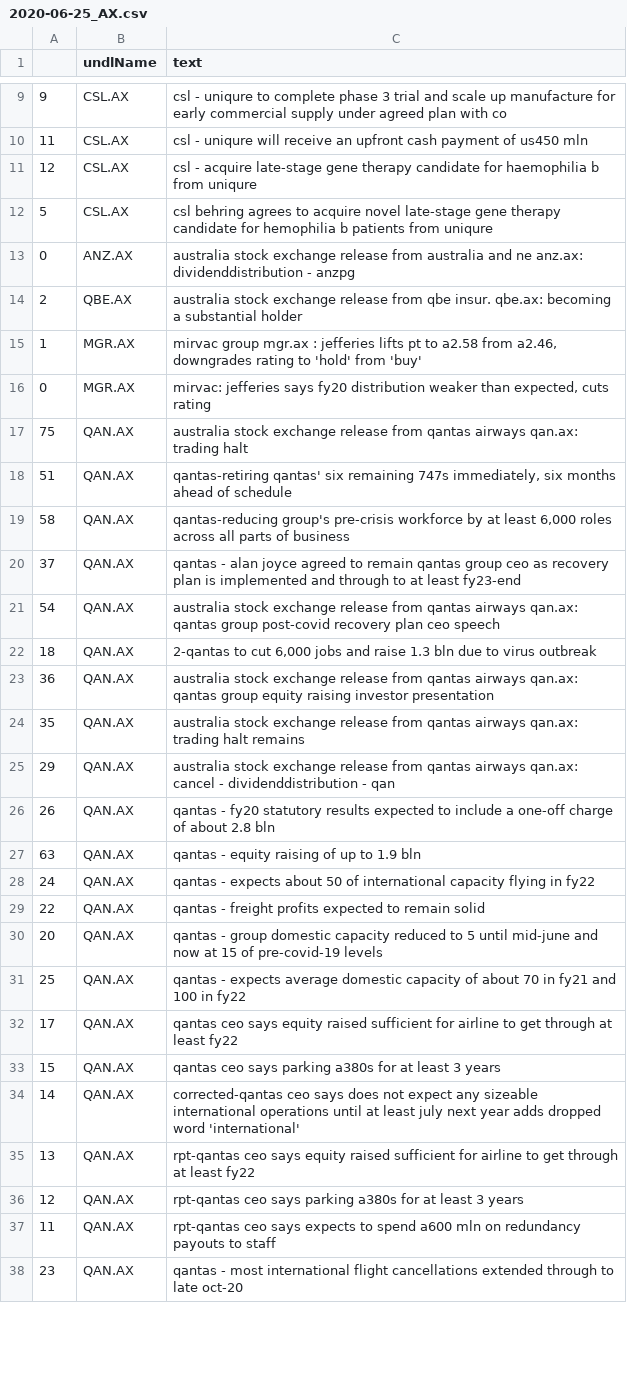
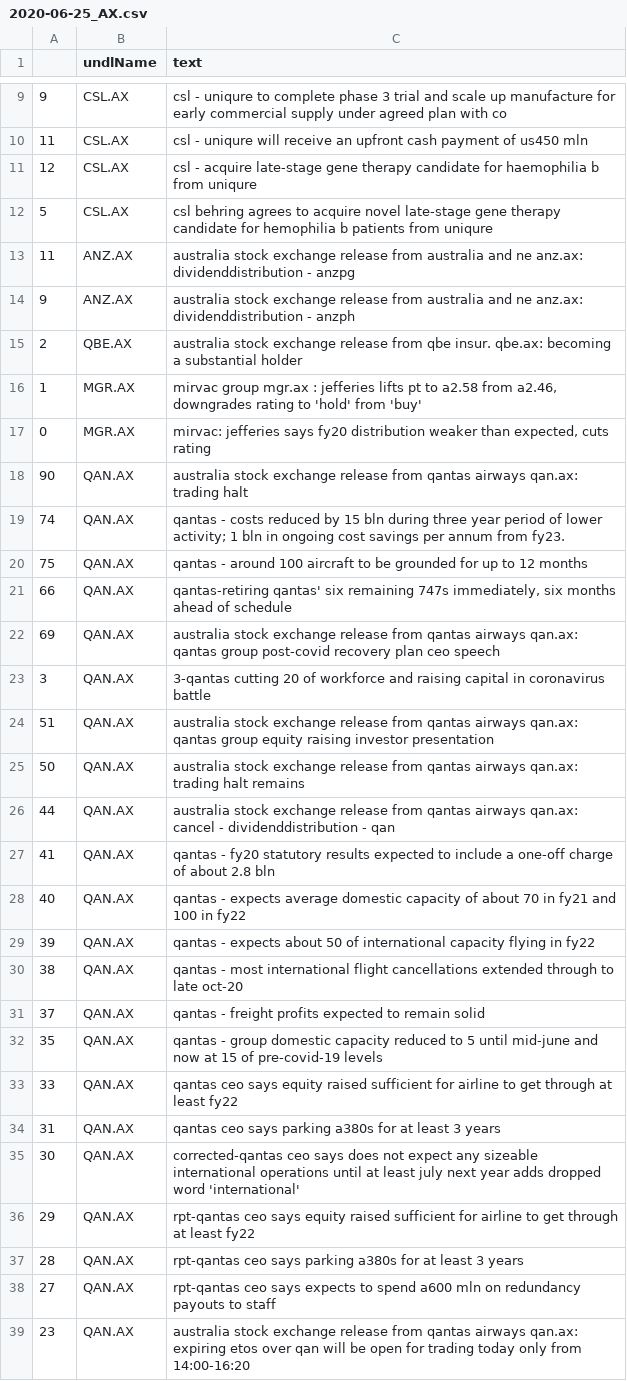
Before and after one commit to hoichunlaw/EventDriven, a CSV file: result/2020-06-25_AX.csv, drawn as a sheet; only a part is shown, gaps mark what is left out; the diff covers the shown part only.

```diff
--- a/result/2020-06-25_AX.csv
+++ b/result/2020-06-25_AX.csv
@@ -12,3 +12,4 @@
 5,CSL.AX,csl behring agrees to acquire novel late-stage gene therapy candidate for hemophilia b patients from uniqure
-0,ANZ.AX,australia stock exchange release from australia and ne anz.ax: dividenddistribution - anzpg
+11,ANZ.AX,australia stock exchange release from australia and ne anz.ax: dividenddistribution - anzpg
+9,ANZ.AX,australia stock exchange release from australia and ne anz.ax: dividenddistribution - anzph
 2,QBE.AX,australia stock exchange release from qbe insur. qbe.ax: becoming a substantial holder
@@ -16,23 +17,23 @@
 0,MGR.AX,"mirvac: jefferies says fy20 distribution weaker than expected, cuts rating"
-75,QAN.AX,australia stock exchange release from qantas airways qan.ax: trading halt
-51,QAN.AX,"qantas-retiring qantas' six remaining 747s immediately, six months ahead of schedule"
-58,QAN.AX,"qantas-reducing group's pre-crisis workforce by at least 6,000 roles across all parts of business"
-37,QAN.AX,qantas - alan joyce agreed to remain qantas group ceo as recovery plan is implemented and through to at least fy23-end
-54,QAN.AX,australia stock exchange release from qantas airways qan.ax: qantas group post-covid recovery plan ceo speech
-18,QAN.AX,"2-qantas to cut 6,000 jobs and raise 1.3 bln due to virus outbreak"
-36,QAN.AX,australia stock exchange release from qantas airways qan.ax: qantas group equity raising investor presentation
-35,QAN.AX,australia stock exchange release from qantas airways qan.ax: trading halt remains
-29,QAN.AX,australia stock exchange release from qantas airways qan.ax: cancel - dividenddistribution - qan
-26,QAN.AX,qantas - fy20 statutory results expected to include a one-off charge of about 2.8 bln
-63,QAN.AX,qantas - equity raising of up to 1.9 bln
-24,QAN.AX,qantas - expects about 50 of international capacity flying in fy22
-22,QAN.AX,qantas - freight profits expected to remain solid
-20,QAN.AX,qantas - group domestic capacity reduced to 5 until mid-june and now at 15 of pre-covid-19 levels
-25,QAN.AX,qantas - expects average domestic capacity of about 70 in fy21 and 100 in fy22
-17,QAN.AX,qantas ceo says equity raised sufficient for airline to get through at least fy22
-15,QAN.AX,qantas ceo says parking a380s for at least 3 years
-14,QAN.AX,corrected-qantas ceo says does not expect any sizeable international operations until at least july next year adds dropped word 'international'
-13,QAN.AX,rpt-qantas ceo says equity raised sufficient for airline to get through at least fy22
-12,QAN.AX,rpt-qantas ceo says parking a380s for at least 3 years
-11,QAN.AX,rpt-qantas ceo says expects to spend a600 mln on redundancy payouts to staff
-23,QAN.AX,qantas - most international flight cancellations extended through to late oct-20
+90,QAN.AX,australia stock exchange release from qantas airways qan.ax: trading halt
+74,QAN.AX,qantas - costs reduced by 15 bln during three year period of lower activity; 1 bln in ongoing cost savings per annum from fy23.
+75,QAN.AX,qantas - around 100 aircraft to be grounded for up to 12 months
+66,QAN.AX,"qantas-retiring qantas' six remaining 747s immediately, six months ahead of schedule"
+69,QAN.AX,australia stock exchange release from qantas airways qan.ax: qantas group post-covid recovery plan ceo speech
+3,QAN.AX,3-qantas cutting 20 of workforce and raising capital in coronavirus battle
+51,QAN.AX,australia stock exchange release from qantas airways qan.ax: qantas group equity raising investor presentation
+50,QAN.AX,australia stock exchange release from qantas airways qan.ax: trading halt remains
+44,QAN.AX,australia stock exchange release from qantas airways qan.ax: cancel - dividenddistribution - qan
+41,QAN.AX,qantas - fy20 statutory results expected to include a one-off charge of about 2.8 bln
+40,QAN.AX,qantas - expects average domestic capacity of about 70 in fy21 and 100 in fy22
+39,QAN.AX,qantas - expects about 50 of international capacity flying in fy22
+38,QAN.AX,qantas - most international flight cancellations extended through to late oct-20
+37,QAN.AX,qantas - freight profits expected to remain solid
+35,QAN.AX,qantas - group domestic capacity reduced to 5 until mid-june and now at 15 of pre-covid-19 levels
+33,QAN.AX,qantas ceo says equity raised sufficient for airline to get through at least fy22
+31,QAN.AX,qantas ceo says parking a380s for at least 3 years
+30,QAN.AX,corrected-qantas ceo says does not expect any sizeable international operations until at least july next year adds dropped word 'international'
+29,QAN.AX,rpt-qantas ceo says equity raised sufficient for airline to get through at least fy22
+28,QAN.AX,rpt-qantas ceo says parking a380s for at least 3 years
+27,QAN.AX,rpt-qantas ceo says expects to spend a600 mln on redundancy payouts to staff
+23,QAN.AX,australia stock exchange release from qantas airways qan.ax: expiring etos over qan will be open for trading today only from 14:00-16:20
```
Also changed, not shown: 10 added rows, 9 removed rows and 17 edited cells elsewhere in this file, result/2020-06-25_SI.csv.
